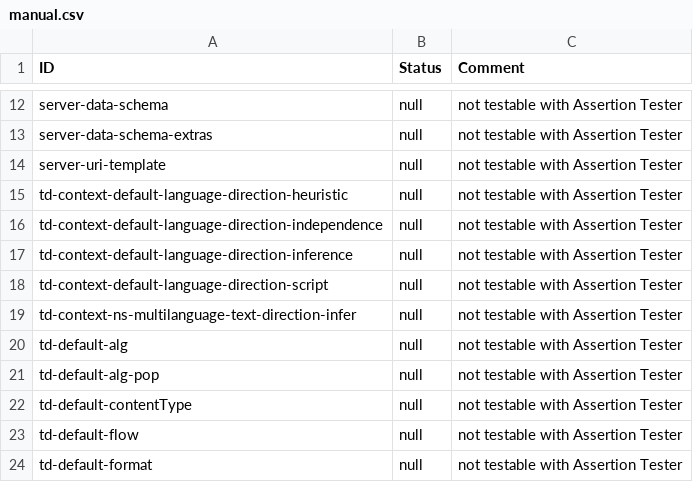
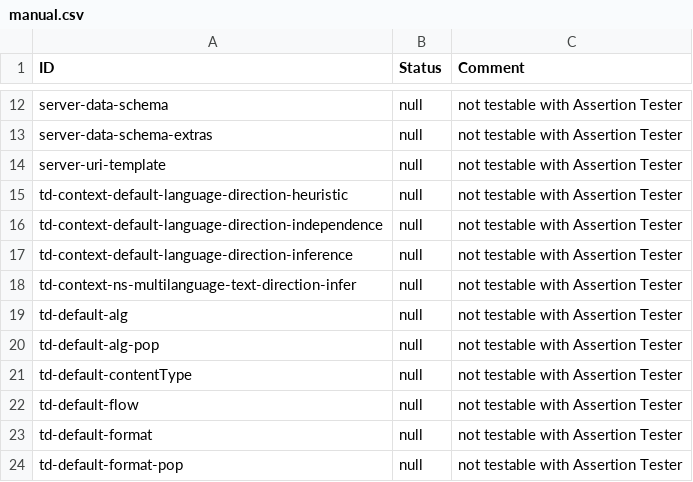
Before and after one commit to eclipse-thingweb/playground, a CSV file: AssertionTester/manual.csv, drawn as a sheet; only a part is shown, gaps mark what is left out; the shorter side is filled out with more unchanged rows; the diff names each change by its address in the sheet, - before the commit and + after, or states it on an @@ line.

Commit message:
add td-context-default-language-direction-script assertion

```diff
--- a/AssertionTester/manual.csv
+++ b/AssertionTester/manual.csv
-row 18: td-context-default-language-direction-script | null | not testable with Assertion Tester
```
Also changed, not shown: 3 other files.
